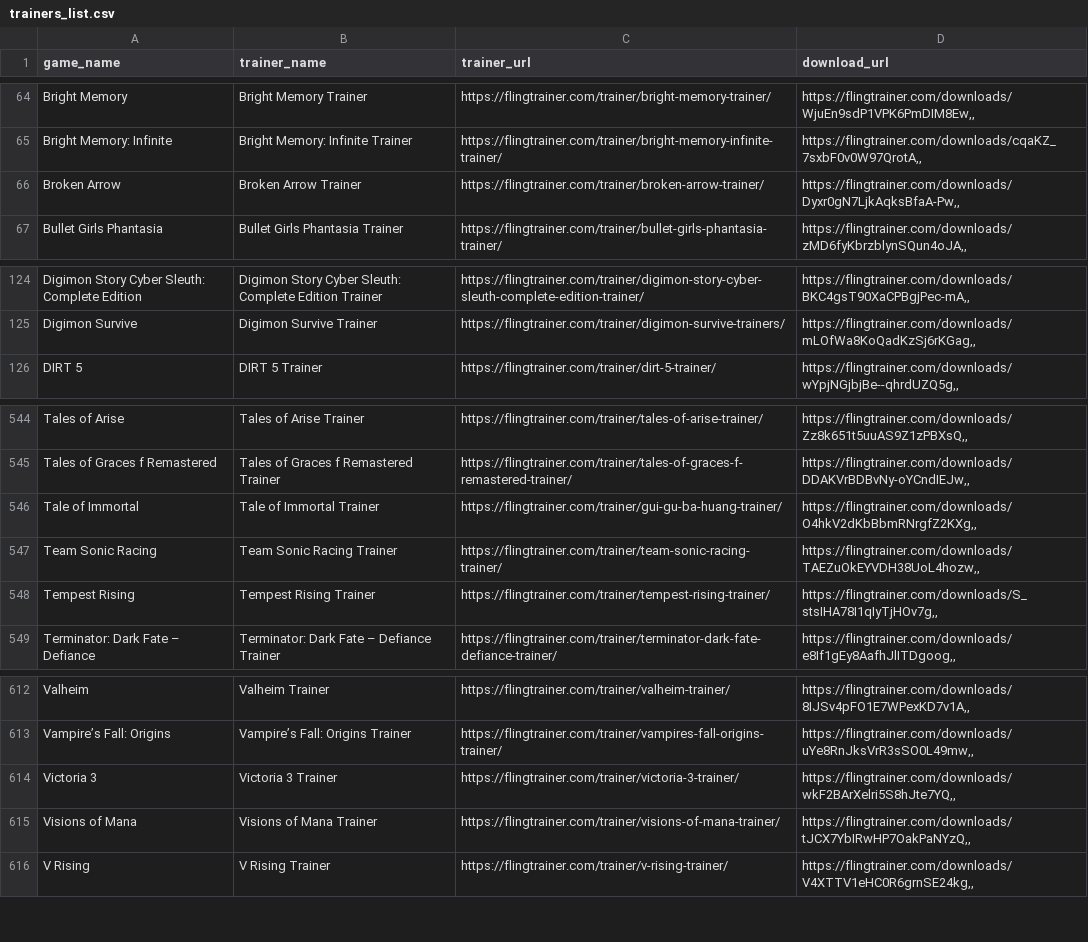
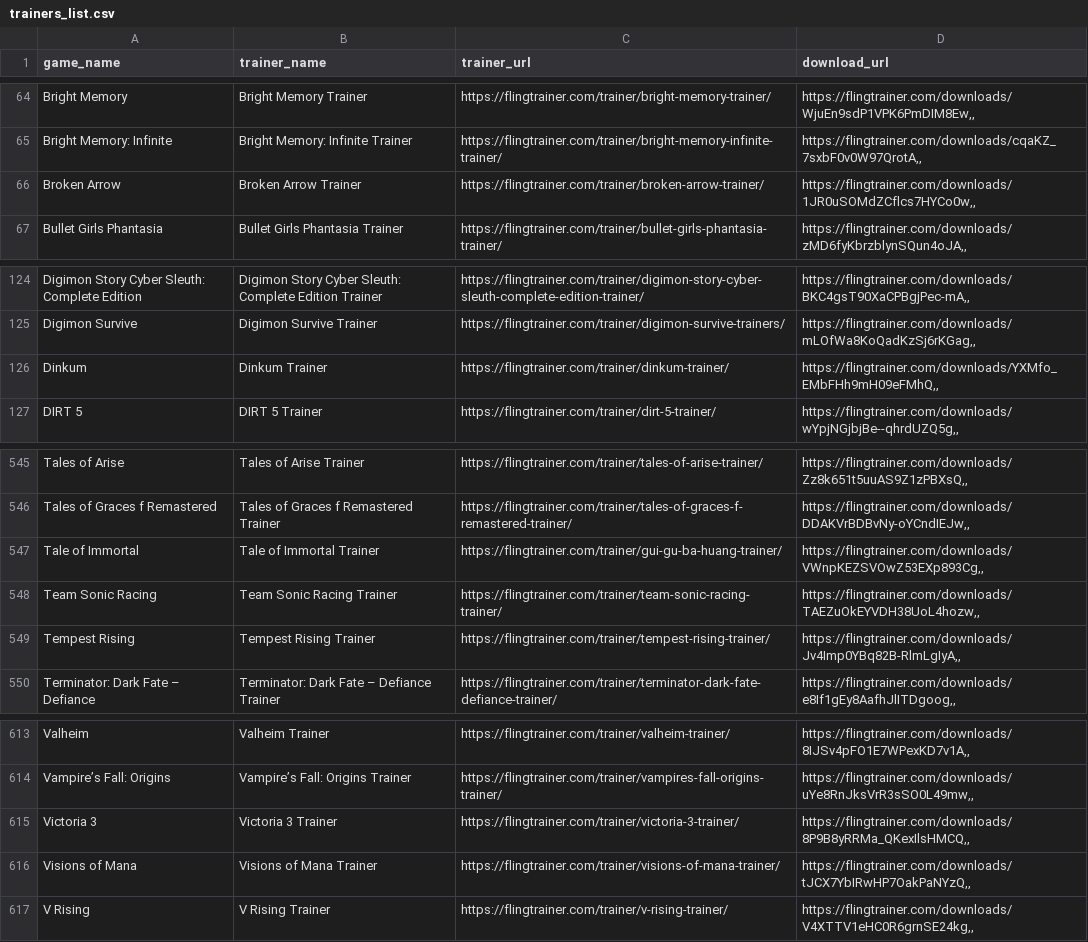
Before and after one commit to Karasukaigan/game-trainer-manager, a CSV file: app/resources/trainers_list.csv, drawn as a sheet; only a part is shown, gaps mark what is left out.

Commit message:
Update trainers_list.csv

```diff
--- a/app/resources/trainers_list.csv
+++ b/app/resources/trainers_list.csv
@@ -65,3 +65,3 @@ Bright Memory,Bright Memory Trainer,https://flingtrainer.com/trainer/bright-memo
 Bright Memory: Infinite,Bright Memory: Infinite Trainer,https://flingtrainer.com/trainer/bright-memory-infinite-trainer/,"https://flingtrainer.com/downloads/cqaKZ_7sxbF0v0W97QrotA,,"
-Broken Arrow,Broken Arrow Trainer,https://flingtrainer.com/trainer/broken-arrow-trainer/,"https://flingtrainer.com/downloads/Dyxr0gN7LjkAqksBfaA-Pw,,"
+Broken Arrow,Broken Arrow Trainer,https://flingtrainer.com/trainer/broken-arrow-trainer/,"https://flingtrainer.com/downloads/1JR0uSOMdZCflcs7HYCo0w,,"
 Bullet Girls Phantasia,Bullet Girls Phantasia Trainer,https://flingtrainer.com/trainer/bullet-girls-phantasia-trainer/,"https://flingtrainer.com/downloads/zMD6fyKbrzblynSQun4oJA,,"
@@ -125,2 +125,3 @@ Digimon Story Cyber Sleuth: Complete Edition,Digimon Story Cyber Sleuth: Complet
 Digimon Survive,Digimon Survive Trainer,https://flingtrainer.com/trainer/digimon-survive-trainers/,"https://flingtrainer.com/downloads/mLOfWa8KoQadKzSj6rKGag,,"
+Dinkum,Dinkum Trainer,https://flingtrainer.com/trainer/dinkum-trainer/,"https://flingtrainer.com/downloads/YXMfo_EMbFHh9mH09eFMhQ,,"
 DIRT 5,DIRT 5 Trainer,https://flingtrainer.com/trainer/dirt-5-trainer/,"https://flingtrainer.com/downloads/wYpjNGjbjBe--qhrdUZQ5g,,"
@@ -545,5 +546,5 @@ Tales of Arise,Tales of Arise Trainer,https://flingtrainer.com/trainer/tales-of-
 Tales of Graces f Remastered,Tales of Graces f Remastered Trainer,https://flingtrainer.com/trainer/tales-of-graces-f-remastered-trainer/,"https://flingtrainer.com/downloads/DDAKVrBDBvNy-oYCndIEJw,,"
-Tale of Immortal,Tale of Immortal Trainer,https://flingtrainer.com/trainer/gui-gu-ba-huang-trainer/,"https://flingtrainer.com/downloads/O4hkV2dKbBbmRNrgfZ2KXg,,"
+Tale of Immortal,Tale of Immortal Trainer,https://flingtrainer.com/trainer/gui-gu-ba-huang-trainer/,"https://flingtrainer.com/downloads/VWnpKEZSVOwZ53EXp893Cg,,"
 Team Sonic Racing,Team Sonic Racing Trainer,https://flingtrainer.com/trainer/team-sonic-racing-trainer/,"https://flingtrainer.com/downloads/TAEZuOkEYVDH38UoL4hozw,,"
-Tempest Rising,Tempest Rising Trainer,https://flingtrainer.com/trainer/tempest-rising-trainer/,"https://flingtrainer.com/downloads/S_stsIHA78I1qIyTjHOv7g,,"
+Tempest Rising,Tempest Rising Trainer,https://flingtrainer.com/trainer/tempest-rising-trainer/,"https://flingtrainer.com/downloads/Jv4Imp0YBq82B-RlmLgIyA,,"
 Terminator: Dark Fate – Defiance,Terminator: Dark Fate – Defiance Trainer,https://flingtrainer.com/trainer/terminator-dark-fate-defiance-trainer/,"https://flingtrainer.com/downloads/e8If1gEy8AafhJlITDgoog,,"
@@ -613,3 +614,3 @@ Valheim,Valheim Trainer,https://flingtrainer.com/trainer/valheim-trainer/,"https
 Vampire’s Fall: Origins,Vampire’s Fall: Origins Trainer,https://flingtrainer.com/trainer/vampires-fall-origins-trainer/,"https://flingtrainer.com/downloads/uYe8RnJksVrR3sSO0L49mw,,"
-Victoria 3,Victoria 3 Trainer,https://flingtrainer.com/trainer/victoria-3-trainer/,"https://flingtrainer.com/downloads/wkF2BArXelri5S8hJte7YQ,,"
+Victoria 3,Victoria 3 Trainer,https://flingtrainer.com/trainer/victoria-3-trainer/,"https://flingtrainer.com/downloads/8P9B8yRRMa_QKexIlsHMCQ,,"
 Visions of Mana,Visions of Mana Trainer,https://flingtrainer.com/trainer/visions-of-mana-trainer/,"https://flingtrainer.com/downloads/tJCX7YbIRwHP7OakPaNYzQ,,"
```
